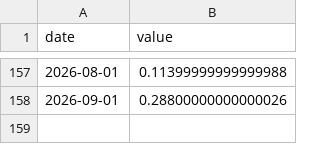
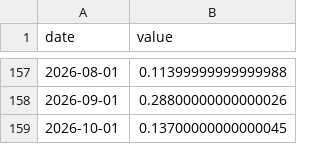
Before and after one commit to Allisterh/nowcasting-Australia, a CSV file: nowcasting_v2/data_raw/scrigbag5.csv, drawn as a sheet; only a part is shown, gaps mark what is left out; the diff names each change by its address in the sheet, - before the commit and + after, or states it on an @@ line.

```diff
--- a/nowcasting_v2/data_raw/scrigbag5.csv
+++ b/nowcasting_v2/data_raw/scrigbag5.csv
+row 159: 2026-10-01 | 0.13700000000000045
```
Also changed, not shown: nowcasting_v2/data_raw/firmmbab90.csv, nowcasting_v2/data_raw/scrigbag10.csv, 16 other files.
